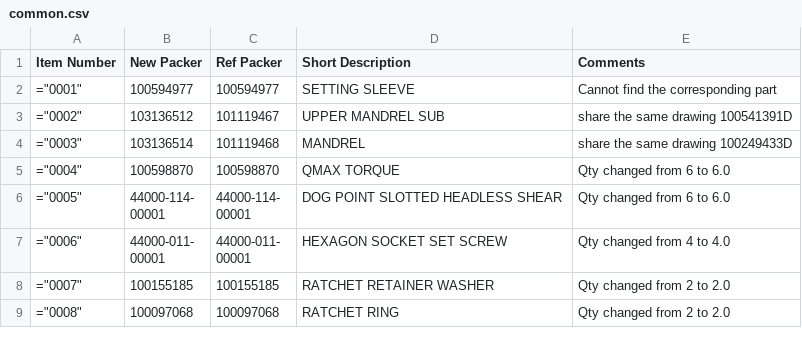
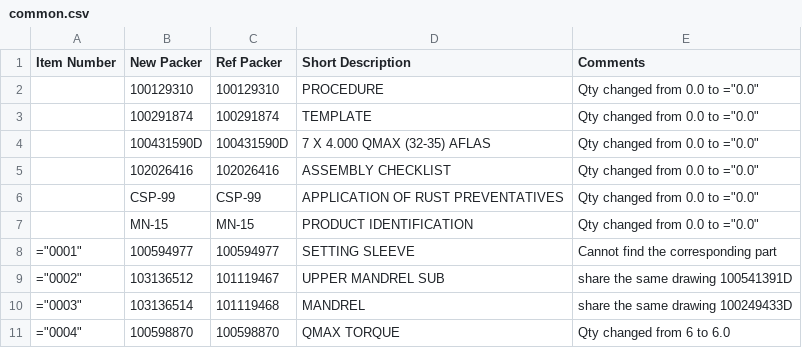
Before and after one commit to alexhex/pyebomparser, a CSV file: common.csv, drawn as a sheet; only a part is shown; the shorter side is filled out with more unchanged rows; the diff names each change by its address in the sheet, - before the commit and + after, or states it on an @@ line.

```diff
--- a/common.csv
+++ b/common.csv
+row 2:  | 100129310 | 100129310 | PROCEDURE | Qty changed from 0.0 to ="0.0"
+row 3:  | 100291874 | 100291874 | TEMPLATE | Qty changed from 0.0 to ="0.0"
+row 4:  | 100431590D | 100431590D | 7 X 4.000 QMAX (32-35) AFLAS | Qty changed from 0.0 to ="0.0"
+row 5:  | 102026416 | 102026416 | ASSEMBLY CHECKLIST | Qty changed from 0.0 to ="0.0"
+row 6:  | CSP-99 | CSP-99 | APPLICATION OF RUST PREVENTATIVES | Qty changed from 0.0 to ="0.0"
+row 7:  | MN-15 | MN-15 | PRODUCT IDENTIFICATION | Qty changed from 0.0 to ="0.0"
```
Also changed, not shown: 1 other file.
